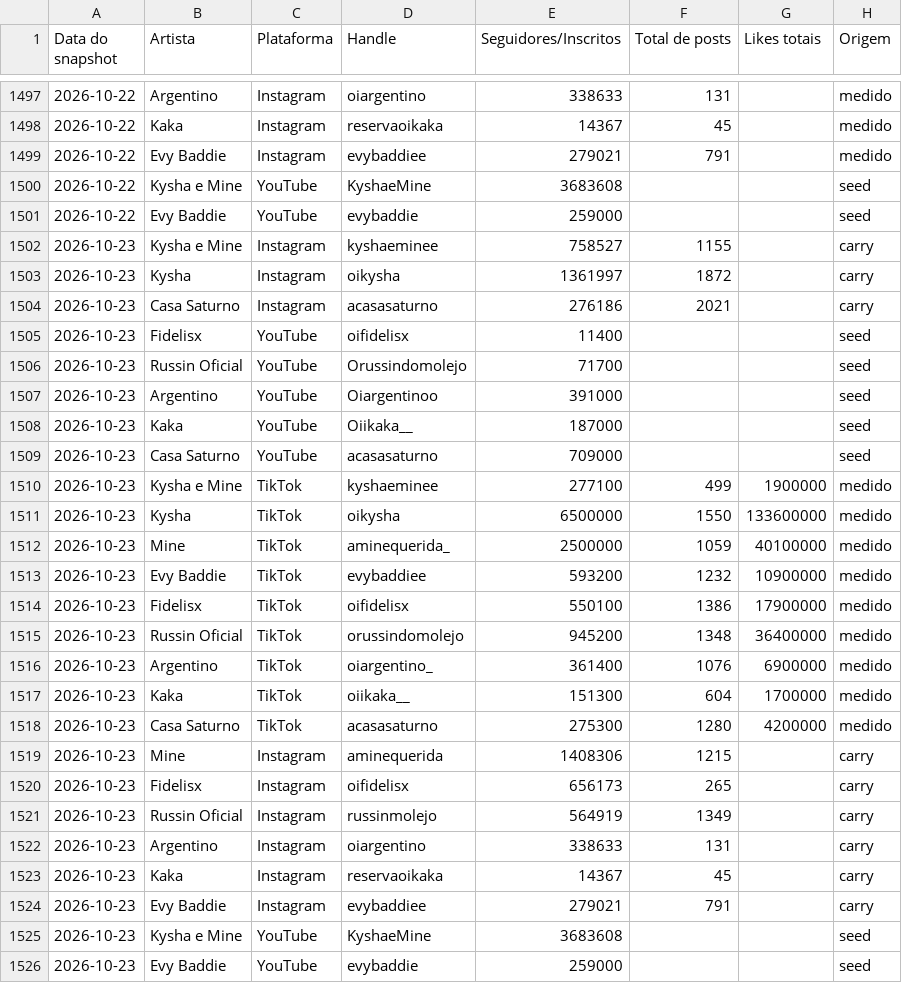
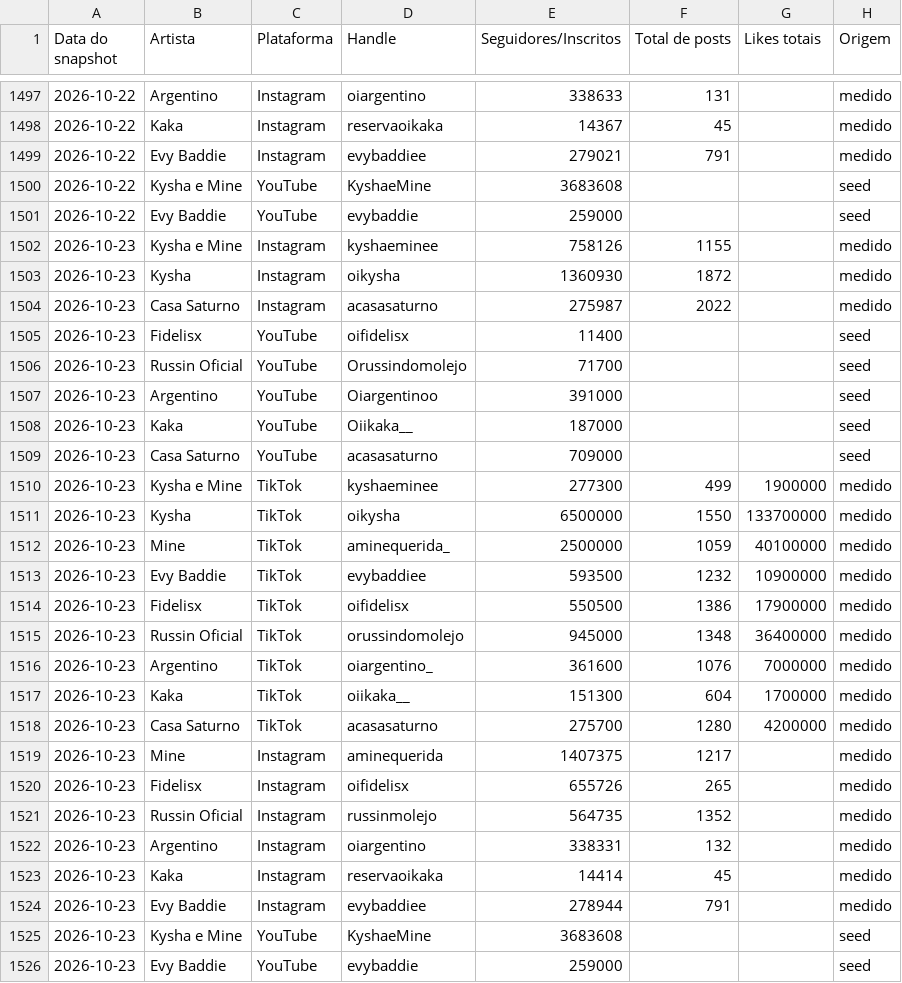
Before and after one commit to casa-saturno/monitor, a CSV file: pipeline/base/contadores.csv, drawn as a sheet; only a part is shown, gaps mark what is left out.

```diff
--- a/pipeline/base/contadores.csv
+++ b/pipeline/base/contadores.csv
@@ -1501,5 +1501,5 @@ Data do snapshot,Artista,Plataforma,Handle,Seguidores/Inscritos,Total de posts,L
 2026-10-22,Evy Baddie,YouTube,evybaddie,259000,,,seed
-2026-10-23,Kysha e Mine,Instagram,kyshaeminee,758527,1155,,carry
-2026-10-23,Kysha,Instagram,oikysha,1361997,1872,,carry
-2026-10-23,Casa Saturno,Instagram,acasasaturno,276186,2021,,carry
+2026-10-23,Kysha e Mine,Instagram,kyshaeminee,758126,1155,,medido
+2026-10-23,Kysha,Instagram,oikysha,1360930,1872,,medido
+2026-10-23,Casa Saturno,Instagram,acasasaturno,275987,2022,,medido
 2026-10-23,Fidelisx,YouTube,oifidelisx,11400,,,seed
@@ -1509,17 +1509,17 @@ Data do snapshot,Artista,Plataforma,Handle,Seguidores/Inscritos,Total de posts,L
 2026-10-23,Casa Saturno,YouTube,acasasaturno,709000,,,seed
-2026-10-23,Kysha e Mine,TikTok,kyshaeminee,277100,499,1900000,medido
-2026-10-23,Kysha,TikTok,oikysha,6500000,1550,133600000,medido
+2026-10-23,Kysha e Mine,TikTok,kyshaeminee,277300,499,1900000,medido
+2026-10-23,Kysha,TikTok,oikysha,6500000,1550,133700000,medido
 2026-10-23,Mine,TikTok,aminequerida_,2500000,1059,40100000,medido
-2026-10-23,Evy Baddie,TikTok,evybaddiee,593200,1232,10900000,medido
-2026-10-23,Fidelisx,TikTok,oifidelisx,550100,1386,17900000,medido
-2026-10-23,Russin Oficial,TikTok,orussindomolejo,945200,1348,36400000,medido
-2026-10-23,Argentino,TikTok,oiargentino_,361400,1076,6900000,medido
+2026-10-23,Evy Baddie,TikTok,evybaddiee,593500,1232,10900000,medido
+2026-10-23,Fidelisx,TikTok,oifidelisx,550500,1386,17900000,medido
+2026-10-23,Russin Oficial,TikTok,orussindomolejo,945000,1348,36400000,medido
+2026-10-23,Argentino,TikTok,oiargentino_,361600,1076,7000000,medido
 2026-10-23,Kaka,TikTok,oiikaka__,151300,604,1700000,medido
-2026-10-23,Casa Saturno,TikTok,acasasaturno,275300,1280,4200000,medido
-2026-10-23,Mine,Instagram,aminequerida,1408306,1215,,carry
-2026-10-23,Fidelisx,Instagram,oifidelisx,656173,265,,carry
-2026-10-23,Russin Oficial,Instagram,russinmolejo,564919,1349,,carry
-2026-10-23,Argentino,Instagram,oiargentino,338633,131,,carry
-2026-10-23,Kaka,Instagram,reservaoikaka,14367,45,,carry
-2026-10-23,Evy Baddie,Instagram,evybaddiee,279021,791,,carry
+2026-10-23,Casa Saturno,TikTok,acasasaturno,275700,1280,4200000,medido
+2026-10-23,Mine,Instagram,aminequerida,1407375,1217,,medido
+2026-10-23,Fidelisx,Instagram,oifidelisx,655726,265,,medido
+2026-10-23,Russin Oficial,Instagram,russinmolejo,564735,1352,,medido
+2026-10-23,Argentino,Instagram,oiargentino,338331,132,,medido
+2026-10-23,Kaka,Instagram,reservaoikaka,14414,45,,medido
+2026-10-23,Evy Baddie,Instagram,evybaddiee,278944,791,,medido
 2026-10-23,Kysha e Mine,YouTube,KyshaeMine,3683608,,,seed
```
Also changed, not shown: pipeline/base/posts.csv, 2 other files.
